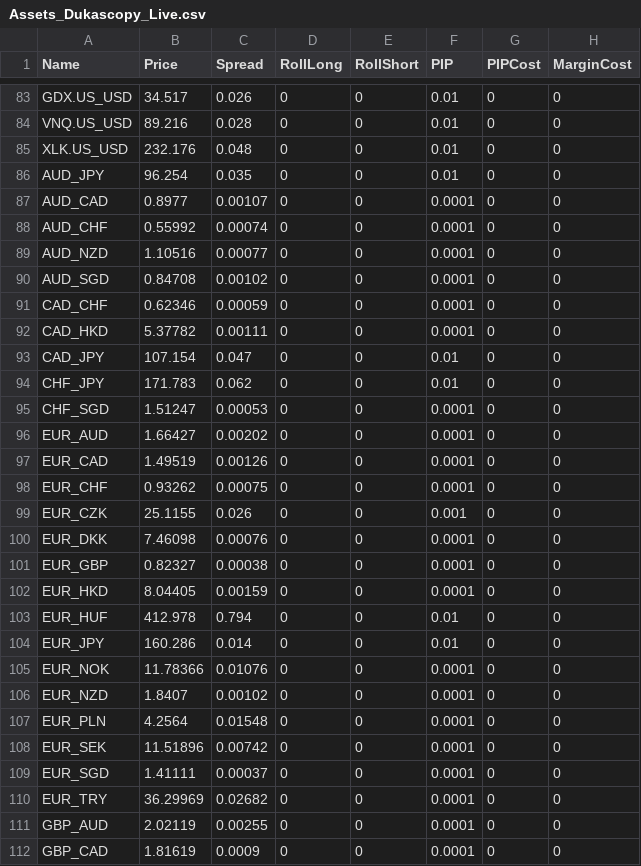
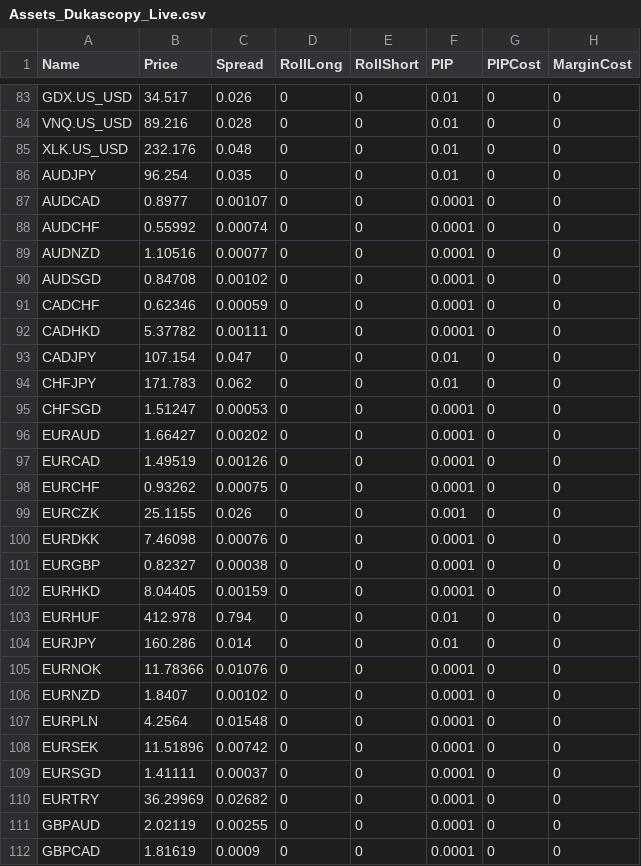
Before and after one commit to kita-berlin/KitaTrader, a CSV file: Files/Assets_Dukascopy_Live.csv, drawn as a sheet; only a part is shown, gaps mark what is left out; the diff covers the shown part only; the diff names each change by its address in the sheet, - before the commit and + after, or states it on an @@ line.

```diff
--- a/Files/Assets_Dukascopy_Live.csv
+++ b/Files/Assets_Dukascopy_Live.csv
-A86 (Name): AUD_JPY
+A86 (Name): AUDJPY
-A87 (Name): AUD_CAD
+A87 (Name): AUDCAD
-A88 (Name): AUD_CHF
+A88 (Name): AUDCHF
-A89 (Name): AUD_NZD
+A89 (Name): AUDNZD
-A90 (Name): AUD_SGD
+A90 (Name): AUDSGD
-A91 (Name): CAD_CHF
+A91 (Name): CADCHF
-A92 (Name): CAD_HKD
+A92 (Name): CADHKD
-A93 (Name): CAD_JPY
+A93 (Name): CADJPY
-A94 (Name): CHF_JPY
+A94 (Name): CHFJPY
-A95 (Name): CHF_SGD
+A95 (Name): CHFSGD
-A96 (Name): EUR_AUD
+A96 (Name): EURAUD
-A97 (Name): EUR_CAD
+A97 (Name): EURCAD
-A98 (Name): EUR_CHF
+A98 (Name): EURCHF
-A99 (Name): EUR_CZK
+A99 (Name): EURCZK
-A100 (Name): EUR_DKK
+A100 (Name): EURDKK
-A101 (Name): EUR_GBP
+A101 (Name): EURGBP
-A102 (Name): EUR_HKD
+A102 (Name): EURHKD
-A103 (Name): EUR_HUF
+A103 (Name): EURHUF
-A104 (Name): EUR_JPY
+A104 (Name): EURJPY
-A105 (Name): EUR_NOK
+A105 (Name): EURNOK
-A106 (Name): EUR_NZD
+A106 (Name): EURNZD
-A107 (Name): EUR_PLN
+A107 (Name): EURPLN
-A108 (Name): EUR_SEK
+A108 (Name): EURSEK
-A109 (Name): EUR_SGD
+A109 (Name): EURSGD
-A110 (Name): EUR_TRY
+A110 (Name): EURTRY
-A111 (Name): GBP_AUD
+A111 (Name): GBPAUD
-A112 (Name): GBP_CAD
+A112 (Name): GBPCAD
```
Also changed, not shown: 34 edited cells elsewhere in this file, 17 other files.
